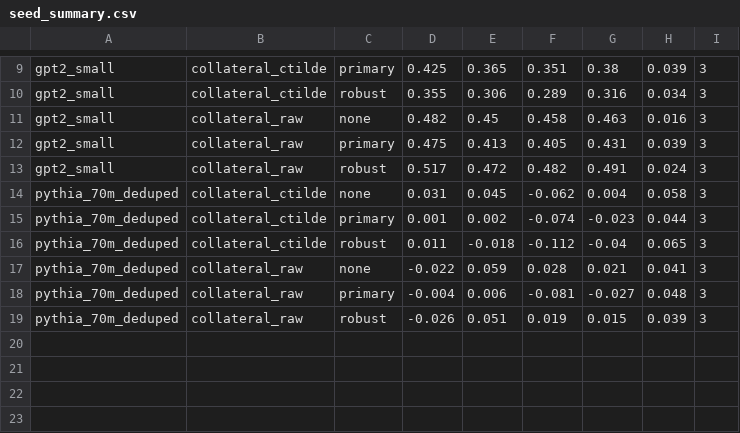
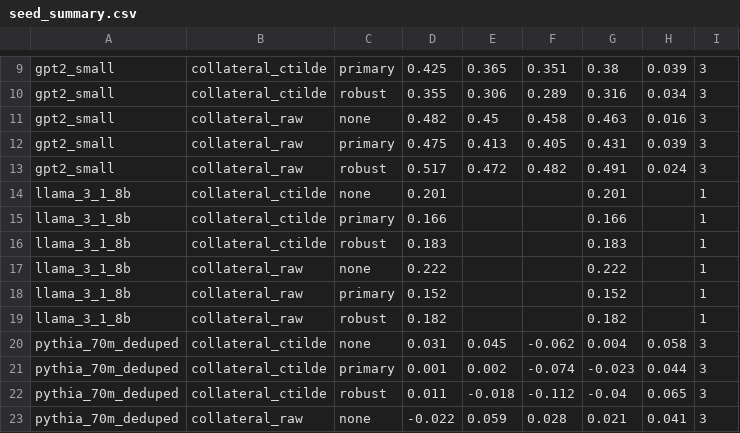
Before and after one commit to yashb98/sae-steering-collateral-residualization, a CSV file: results/analysis/seed_summary.csv, drawn as a sheet; only a part is shown, gaps mark what is left out; the shorter side is filled out with more unchanged rows.

```diff
--- a/results/analysis/seed_summary.csv
+++ b/results/analysis/seed_summary.csv
@@ -13,2 +13,8 @@ gpt2_small,collateral_raw,primary,0.475,0.413,0.405,0.431,0.039,3
 gpt2_small,collateral_raw,robust,0.517,0.472,0.482,0.491,0.024,3
+llama_3_1_8b,collateral_ctilde,none,0.201,,,0.201,,1
+llama_3_1_8b,collateral_ctilde,primary,0.166,,,0.166,,1
+llama_3_1_8b,collateral_ctilde,robust,0.183,,,0.183,,1
+llama_3_1_8b,collateral_raw,none,0.222,,,0.222,,1
+llama_3_1_8b,collateral_raw,primary,0.152,,,0.152,,1
+llama_3_1_8b,collateral_raw,robust,0.182,,,0.182,,1
 pythia_70m_deduped,collateral_ctilde,none,0.031,0.045,-0.062,0.004,0.058,3
```
Also changed, not shown: results/analysis/residualized_cv_ridge.csv, 10 other files.
